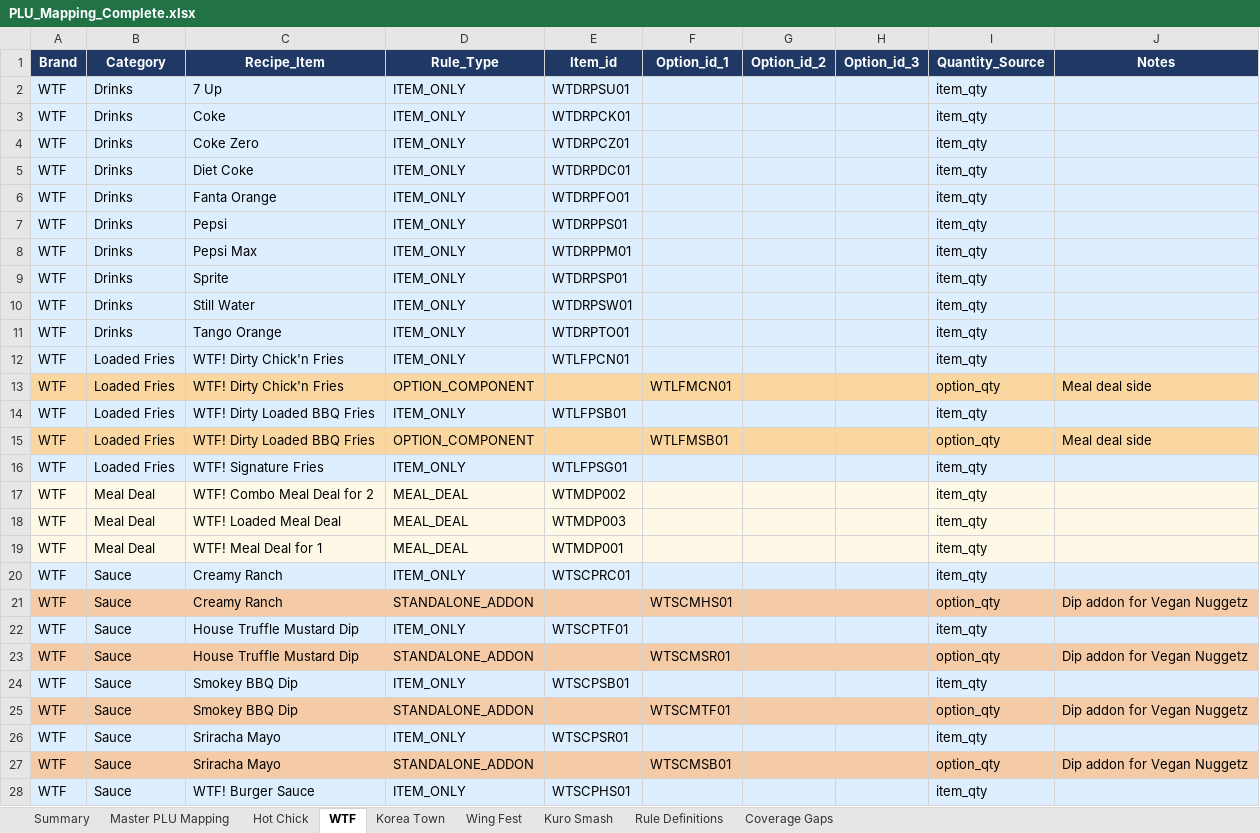
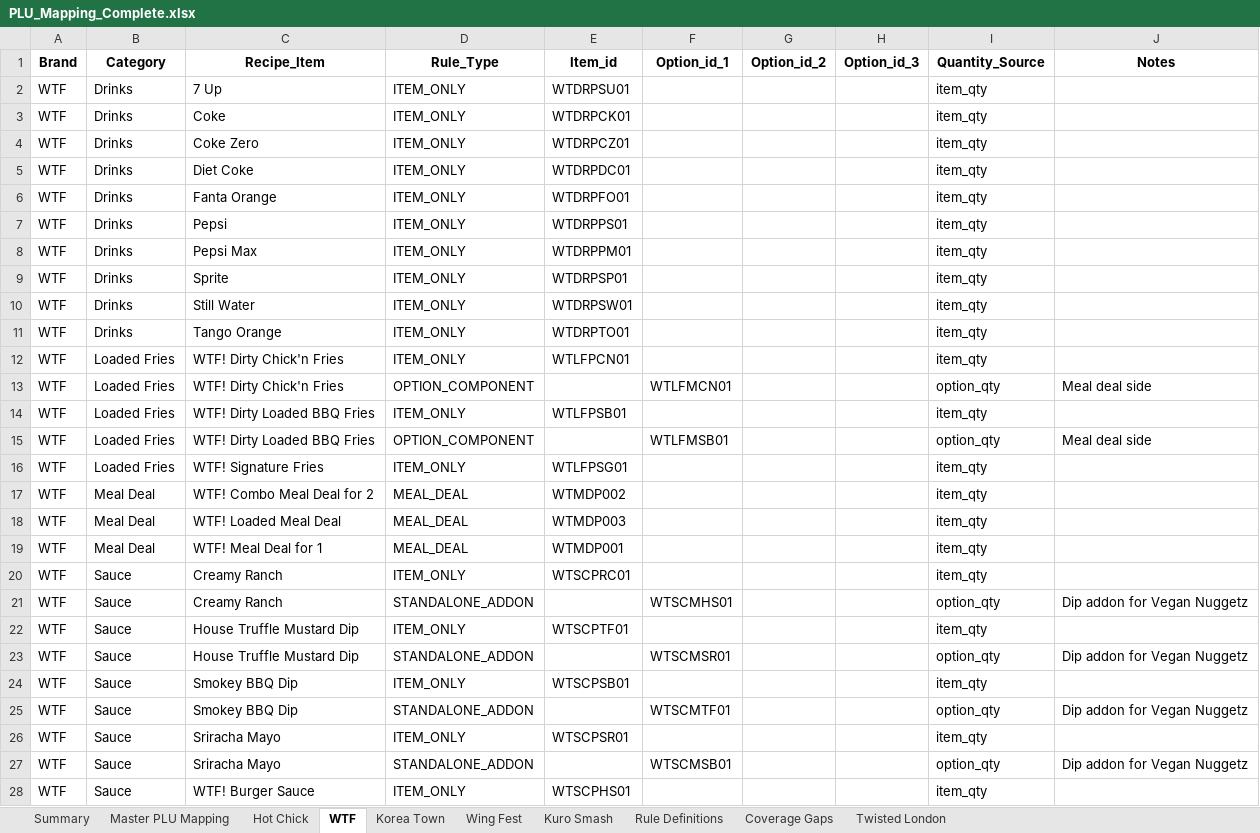
Before and after one commit to lknscorecard-ux/lkn-compliance-dashboard, an Excel workbook: PLU_Mapping_Complete.xlsx, sheet WTF, drawn as a sheet; only a part is shown; values as stored, in another font and other column widths than the file's, no borders; the diff covers the shown part only; the diff names each change by its address in the sheet, - before the commit and + after, or states it on an @@ line.

Commit message:
Add TL to BRAND_SHEETS + engine_ingredient; cases cols in packaging; dashboard tab renames + site charts

```diff
--- a/PLU_Mapping_Complete.xlsx (sheet WTF)
+++ b/PLU_Mapping_Complete.xlsx (sheet WTF)
+sheet tab: Twisted London
@@ A1:J1 fill: #1F3864 → none, text colour: #FFFFFF → black @@
-A2:J12 fill: #DDEEFF
+A2:J12 fill: none
-A13:J13 fill: #FAD7A0
+A13:J13 fill: none
-A14:J14 fill: #DDEEFF
+A14:J14 fill: none
-A15:J15 fill: #FAD7A0
+A15:J15 fill: none
-A16:J16 fill: #DDEEFF
+A16:J16 fill: none
-A17:J19 fill: #FEF9E7
+A17:J19 fill: none
-A20:J20 fill: #DDEEFF
+A20:J20 fill: none
-A21:J21 fill: #F5CBA7
+A21:J21 fill: none
-A22:J22 fill: #DDEEFF
+A22:J22 fill: none
-A23:J23 fill: #F5CBA7
+A23:J23 fill: none
-A24:J24 fill: #DDEEFF
+A24:J24 fill: none
-A25:J25 fill: #F5CBA7
+A25:J25 fill: none
-A26:J26 fill: #DDEEFF
+A26:J26 fill: none
-A27:J27 fill: #F5CBA7
+A27:J27 fill: none
-A28:J28 fill: #DDEEFF
+A28:J28 fill: none
```
Also changed, not shown: cell formats elsewhere in this sheet, sheet Master PLU Mapping, sheet Korea Town, sheet Kuro Smash, sheet Hot Chick, sheet Rule Definitions, sheet Wing Fest, 2 more sheets, 23 other files.
